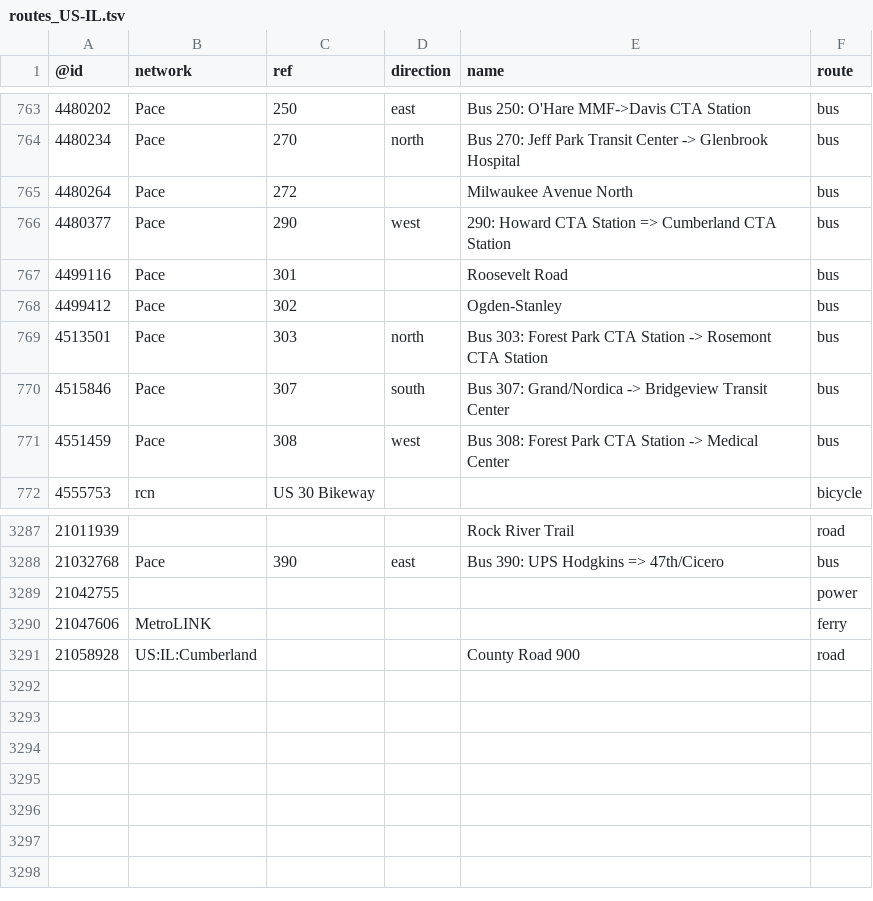
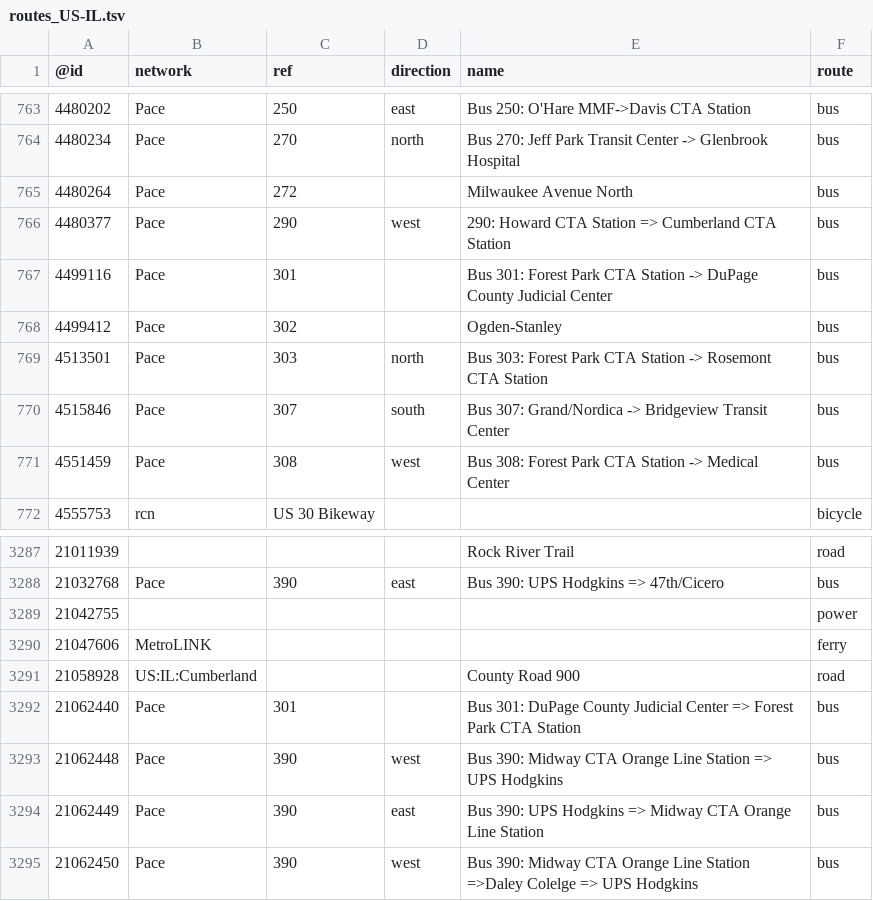
Before and after one commit to nickrsan/osm-us-route-relation-changes, a TSV file: tsv/routes_US-IL.tsv, drawn as a sheet; only a part is shown, gaps mark what is left out.

```diff
--- a/tsv/routes_US-IL.tsv
+++ b/tsv/routes_US-IL.tsv
@@ -766,3 +766,3 @@
 4480377	Pace	290	west	290: Howard CTA Station => Cumberland CTA Station	bus
-4499116	Pace	301		Roosevelt Road	bus
+4499116	Pace	301		Bus 301: Forest Park CTA Station -> DuPage County Judicial Center	bus
 4499412	Pace	302		Ogden-Stanley	bus
@@ -3291 +3291,5 @@
 21058928	US:IL:Cumberland			County Road 900	road
+21062440	Pace	301		Bus 301: DuPage County Judicial Center => Forest Park CTA Station	bus
+21062448	Pace	390	west	Bus 390: Midway CTA Orange Line Station => UPS Hodgkins	bus
+21062449	Pace	390	east	Bus 390: UPS Hodgkins => Midway CTA Orange Line Station	bus
+21062450	Pace	390	west	Bus 390: Midway CTA Orange Line Station =>Daley Colelge => UPS Hodgkins	bus
```
Also changed, not shown: tsv/routes_US-AL.tsv, tsv/routes_US-AZ.tsv, 5 other files.
